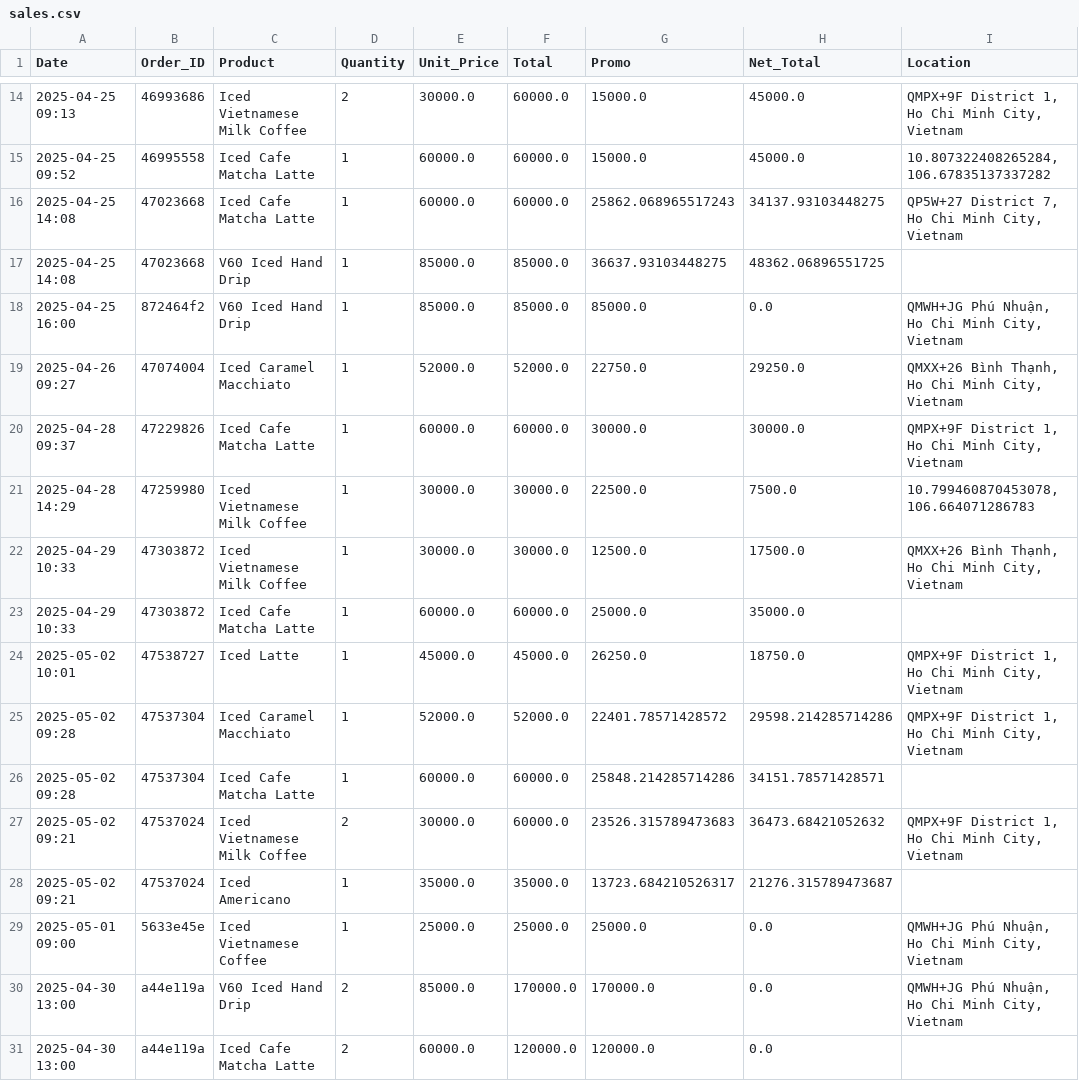
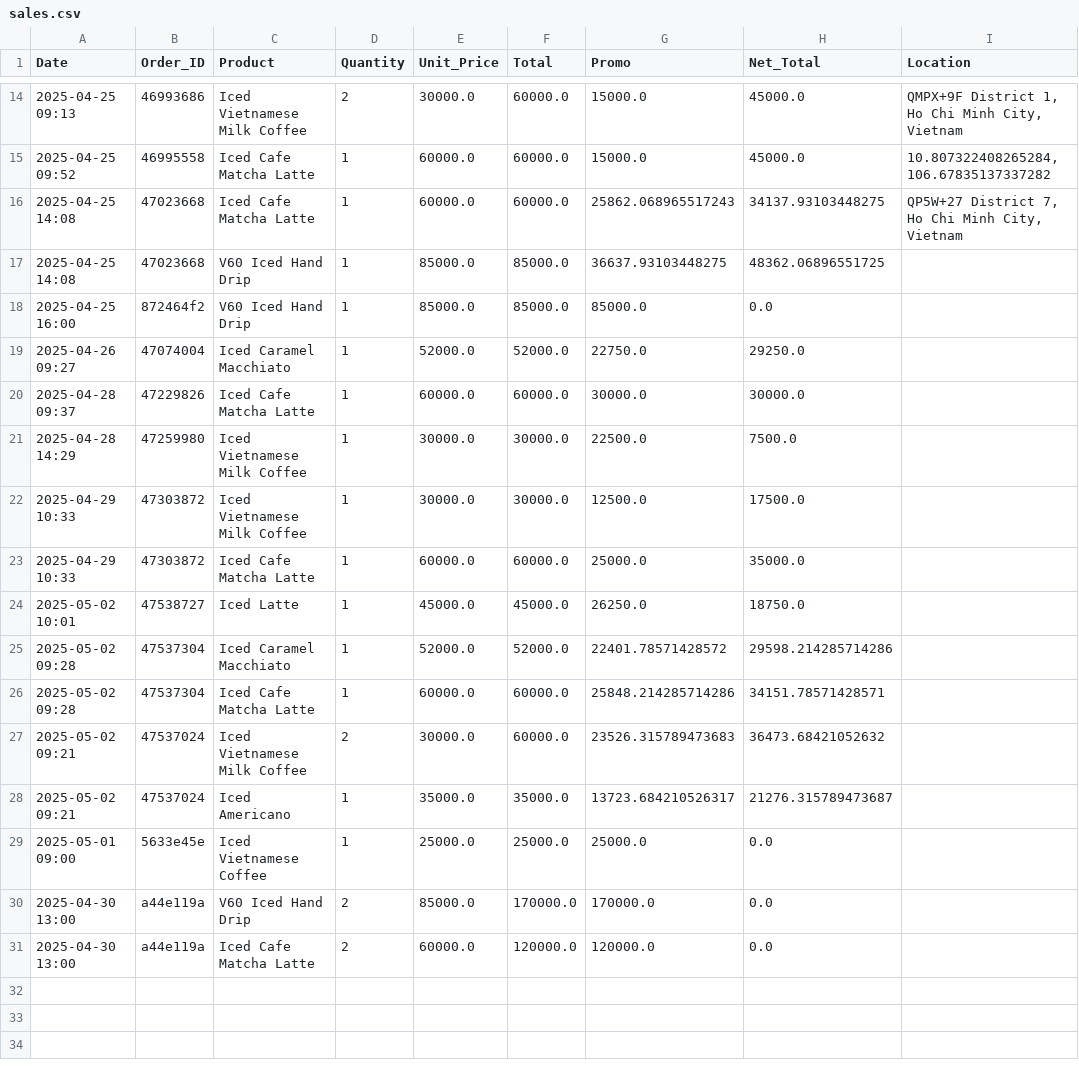
Before and after one commit to johnha912/theta-coffee-lab, a CSV file: data/sales.csv, drawn as a sheet; only a part is shown, gaps mark what is left out.

```diff
--- a/data/sales.csv
+++ b/data/sales.csv
@@ -17,15 +17,15 @@ Date,Order_ID,Product,Quantity,Unit_Price,Total,Promo,Net_Total,Location
 2025-04-25 14:08,47023668,V60 Iced Hand Drip,1,85000.0,85000.0,36637.93103448275,48362.06896551725,
-2025-04-25 16:00,872464f2,V60 Iced Hand Drip,1,85000.0,85000.0,85000.0,0.0,"QMWH+JG Phú Nhuận, Ho Chi Minh City, Vietnam"
-2025-04-26 09:27,47074004,Iced Caramel Macchiato,1,52000.0,52000.0,22750.0,29250.0,"QMXX+26 Bình Thạnh, Ho Chi Minh City, Vietnam"
-2025-04-28 09:37,47229826,Iced Cafe Matcha Latte,1,60000.0,60000.0,30000.0,30000.0,"QMPX+9F District 1, Ho Chi Minh City, Vietnam"
-2025-04-28 14:29,47259980,Iced Vietnamese Milk Coffee,1,30000.0,30000.0,22500.0,7500.0,"10.799460870453078, 106.664071286783"
-2025-04-29 10:33,47303872,Iced Vietnamese Milk Coffee,1,30000.0,30000.0,12500.0,17500.0,"QMXX+26 Bình Thạnh, Ho Chi Minh City, Vietnam"
+2025-04-25 16:00,872464f2,V60 Iced Hand Drip,1,85000.0,85000.0,85000.0,0.0,
+2025-04-26 09:27,47074004,Iced Caramel Macchiato,1,52000.0,52000.0,22750.0,29250.0,
+2025-04-28 09:37,47229826,Iced Cafe Matcha Latte,1,60000.0,60000.0,30000.0,30000.0,
+2025-04-28 14:29,47259980,Iced Vietnamese Milk Coffee,1,30000.0,30000.0,22500.0,7500.0,
+2025-04-29 10:33,47303872,Iced Vietnamese Milk Coffee,1,30000.0,30000.0,12500.0,17500.0,
 2025-04-29 10:33,47303872,Iced Cafe Matcha Latte,1,60000.0,60000.0,25000.0,35000.0,
-2025-05-02 10:01,47538727,Iced Latte,1,45000.0,45000.0,26250.0,18750.0,"QMPX+9F District 1, Ho Chi Minh City, Vietnam"
-2025-05-02 09:28,47537304,Iced Caramel Macchiato,1,52000.0,52000.0,22401.78571428572,29598.214285714286,"QMPX+9F District 1, Ho Chi Minh City, Vietnam"
+2025-05-02 10:01,47538727,Iced Latte,1,45000.0,45000.0,26250.0,18750.0,
+2025-05-02 09:28,47537304,Iced Caramel Macchiato,1,52000.0,52000.0,22401.78571428572,29598.214285714286,
 2025-05-02 09:28,47537304,Iced Cafe Matcha Latte,1,60000.0,60000.0,25848.214285714286,34151.78571428571,
-2025-05-02 09:21,47537024,Iced Vietnamese Milk Coffee,2,30000.0,60000.0,23526.315789473683,36473.68421052632,"QMPX+9F District 1, Ho Chi Minh City, Vietnam"
+2025-05-02 09:21,47537024,Iced Vietnamese Milk Coffee,2,30000.0,60000.0,23526.315789473683,36473.68421052632,
 2025-05-02 09:21,47537024,Iced Americano,1,35000.0,35000.0,13723.684210526317,21276.315789473687,
-2025-05-01 09:00,5633e45e,Iced Vietnamese Coffee,1,25000.0,25000.0,25000.0,0.0,"QMWH+JG Phú Nhuận, Ho Chi Minh City, Vietnam"
-2025-04-30 13:00,a44e119a,V60 Iced Hand Drip,2,85000.0,170000.0,170000.0,0.0,"QMWH+JG Phú Nhuận, Ho Chi Minh City, Vietnam"
+2025-05-01 09:00,5633e45e,Iced Vietnamese Coffee,1,25000.0,25000.0,25000.0,0.0,
+2025-04-30 13:00,a44e119a,V60 Iced Hand Drip,2,85000.0,170000.0,170000.0,0.0,
 2025-04-30 13:00,a44e119a,Iced Cafe Matcha Latte,2,60000.0,120000.0,120000.0,0.0,
```
Also changed, not shown: 1 other file.
